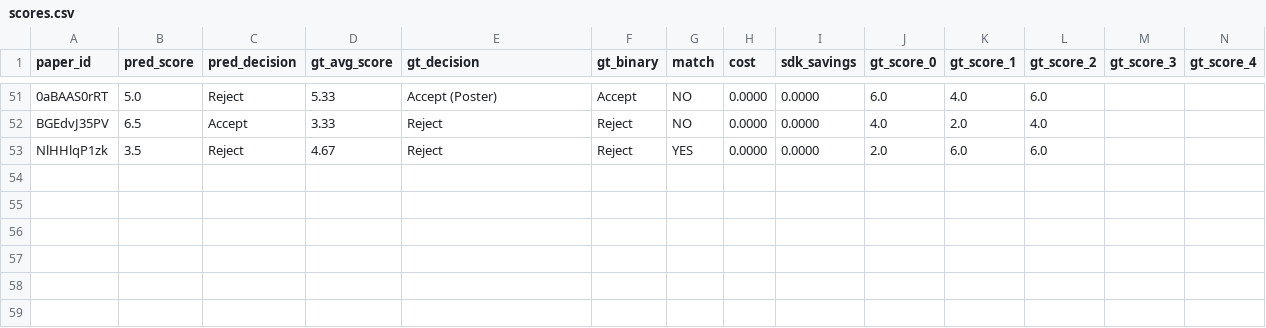
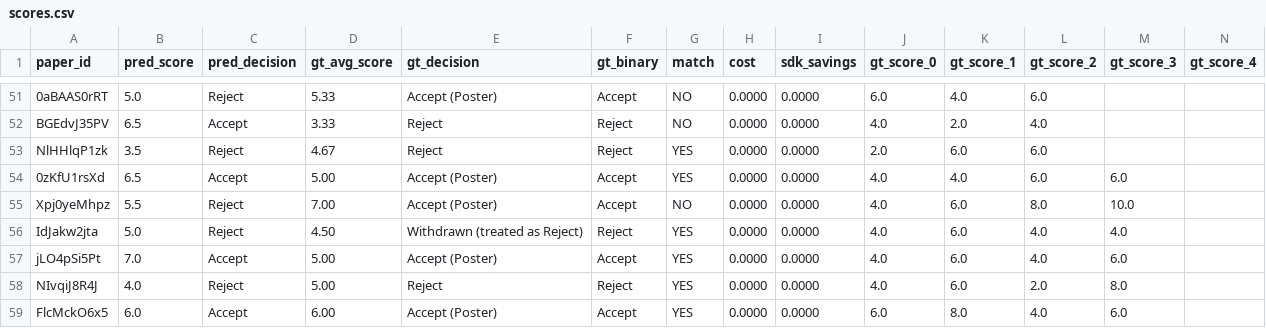
Before and after one commit to weathon/split_review_2, a CSV file: results/2026_sonnet_no_supportive/scores.csv, drawn as a sheet; only a part is shown, gaps mark what is left out; rows hold the shown columns only; the diff names each change by its address in the sheet, - before the commit and + after, or states it on an @@ line.

```diff
--- a/results/2026_sonnet_no_supportive/scores.csv
+++ b/results/2026_sonnet_no_supportive/scores.csv
+row 54: 0zKfU1rsXd | 6.5 | Accept | 5.00 | Accept (Poster) | Accept | YES | 0.0000 | 0.0000 | 4.0 | 4.0 | 6.0 | 6.0
+row 55: Xpj0yeMhpz | 5.5 | Reject | 7.00 | Accept (Poster) | Accept | NO | 0.0000 | 0.0000 | 4.0 | 6.0 | 8.0 | 10.0
+row 56: IdJakw2jta | 5.0 | Reject | 4.50 | Withdrawn (treated as Reject) | Reject | YES | 0.0000 | 0.0000 | 4.0 | 6.0 | 4.0 | 4.0
+row 57: jLO4pSi5Pt | 7.0 | Accept | 5.00 | Accept (Poster) | Accept | YES | 0.0000 | 0.0000 | 4.0 | 6.0 | 4.0 | 6.0
+row 58: NIvqiJ8R4J | 4.0 | Reject | 5.00 | Reject | Reject | YES | 0.0000 | 0.0000 | 4.0 | 6.0 | 2.0 | 8.0
+row 59: FlcMckO6x5 | 6.0 | Accept | 6.00 | Accept (Poster) | Accept | YES | 0.0000 | 0.0000 | 6.0 | 8.0 | 4.0 | 6.0
```
Also changed, not shown: 7 other files.
